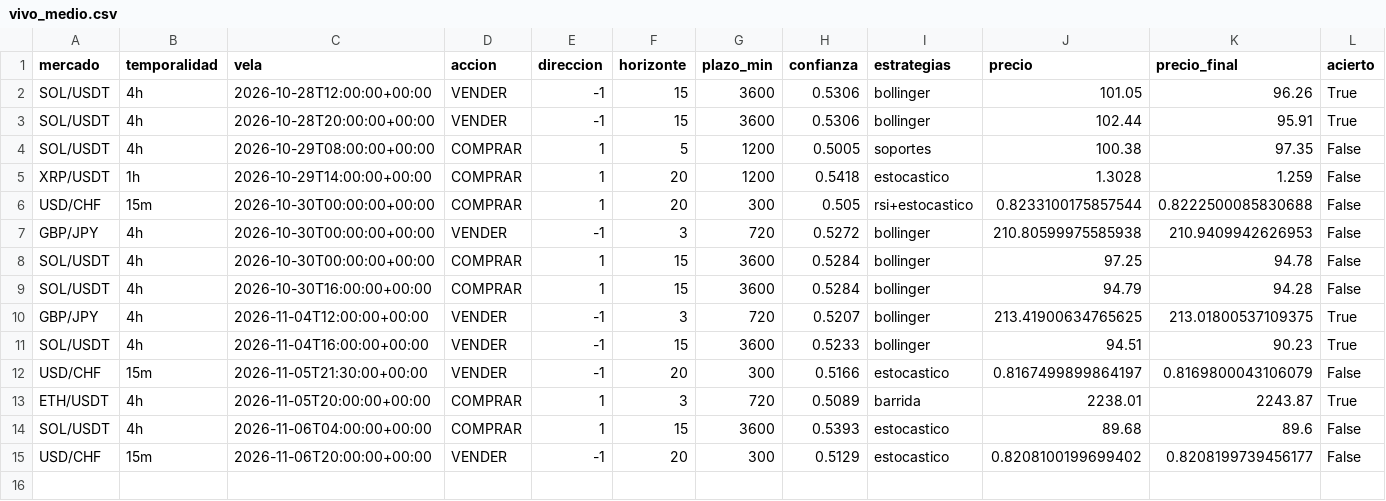
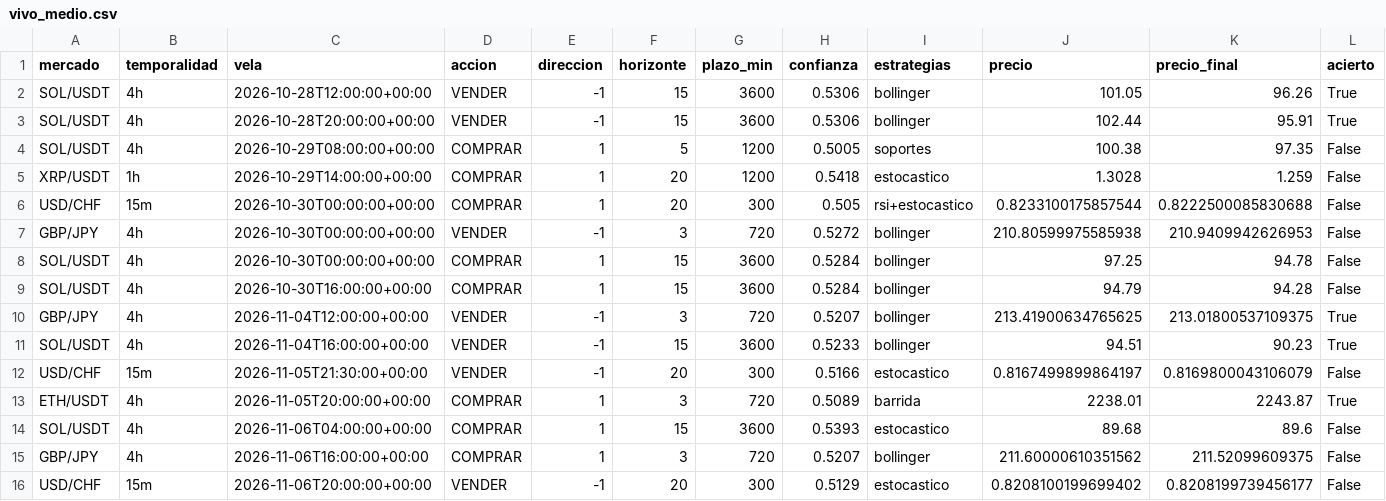
Before and after one commit to Andriuu20/analista-tecnico, a CSV file: vivo_medio.csv, drawn as a sheet; only a part is shown; rows hold the shown columns only; the diff names each change by its address in the sheet, - before the commit and + after, or states it on an @@ line.

```diff
--- a/vivo_medio.csv
+++ b/vivo_medio.csv
+row 15: GBP/JPY | 4h | 2026-11-06T16:00:00+00:00 | COMPRAR | 1 | 3 | 720 | 0.5207 | bollinger | 211.60000610351562 | 211.52099609375 | False
```
Also changed, not shown: vivo.csv, 3 other files.
